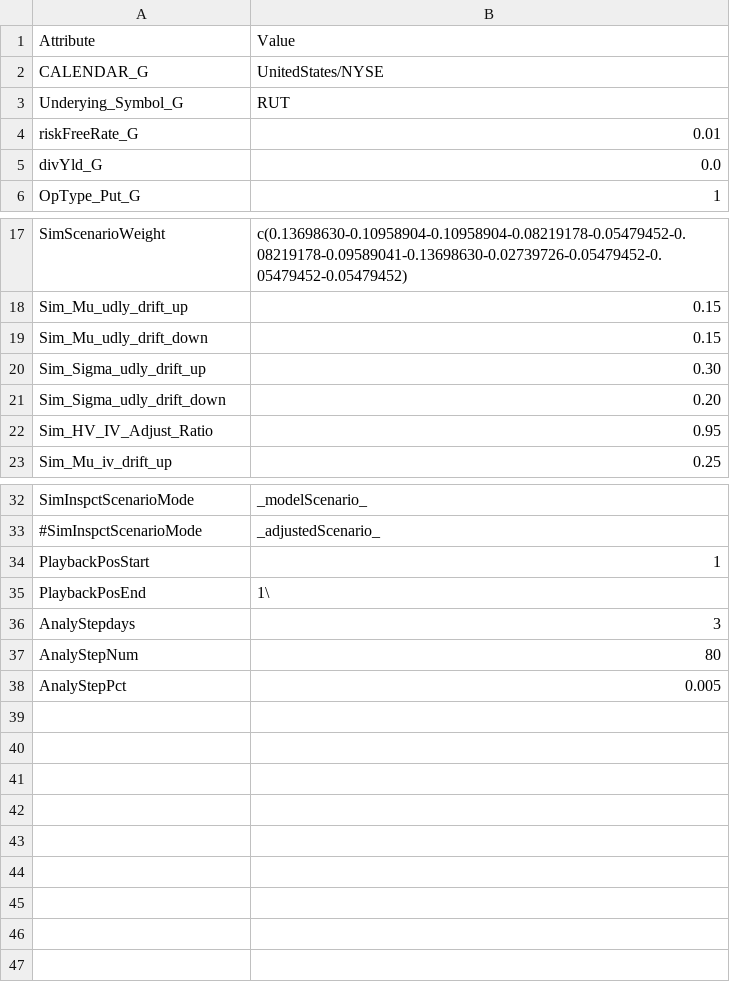
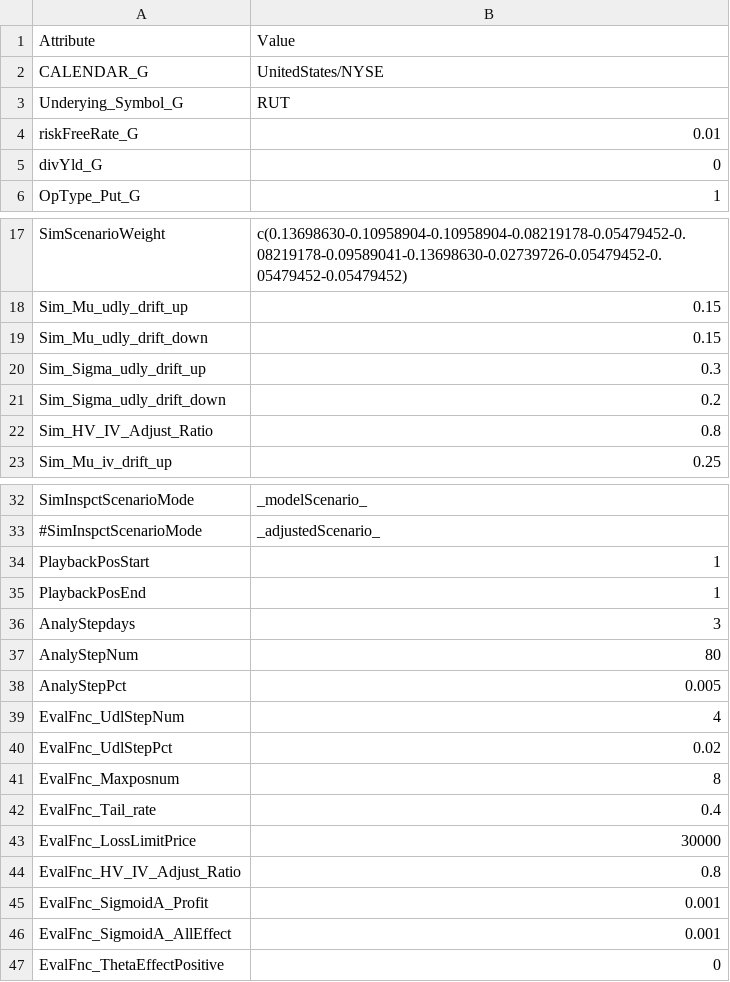
Before and after one commit to Sdoof/edthrpnm, a CSV file: MarketData/ConfigParameters_Example.csv, drawn as a sheet; only a part is shown, gaps mark what is left out.

Commit message:
new Attributes added

```diff
--- a/MarketData/ConfigParameters_Example.csv
+++ b/MarketData/ConfigParameters_Example.csv
@@ -4,3 +4,3 @@ Underying_Symbol_G,RUT
 riskFreeRate_G,0.01
-divYld_G,0.0
+divYld_G,0
 OpType_Put_G,1
@@ -19,5 +19,5 @@ Sim_Mu_udly_drift_up,0.15
 Sim_Mu_udly_drift_down,0.15
-Sim_Sigma_udly_drift_up,0.30
-Sim_Sigma_udly_drift_down,0.20
-Sim_HV_IV_Adjust_Ratio,0.95
+Sim_Sigma_udly_drift_up,0.3
+Sim_Sigma_udly_drift_down,0.2
+Sim_HV_IV_Adjust_Ratio,0.8
 Sim_Mu_iv_drift_up,0.25
@@ -34,3 +34,3 @@ SimInspctScenarioMode,_modelScenario_
 PlaybackPosStart,1
-PlaybackPosEnd,1\
+PlaybackPosEnd,1
 AnalyStepdays,3
@@ -38 +38,10 @@ AnalyStepNum,80
 AnalyStepPct,0.005
+EvalFnc_UdlStepNum,4
+EvalFnc_UdlStepPct,0.02
+EvalFnc_Maxposnum,8
+EvalFnc_Tail_rate,0.4
+EvalFnc_LossLimitPrice,30000
+EvalFnc_HV_IV_Adjust_Ratio,0.8
+EvalFnc_SigmoidA_Profit,0.001
+EvalFnc_SigmoidA_AllEffect,0.001
+EvalFnc_ThetaEffectPositive,0
```
